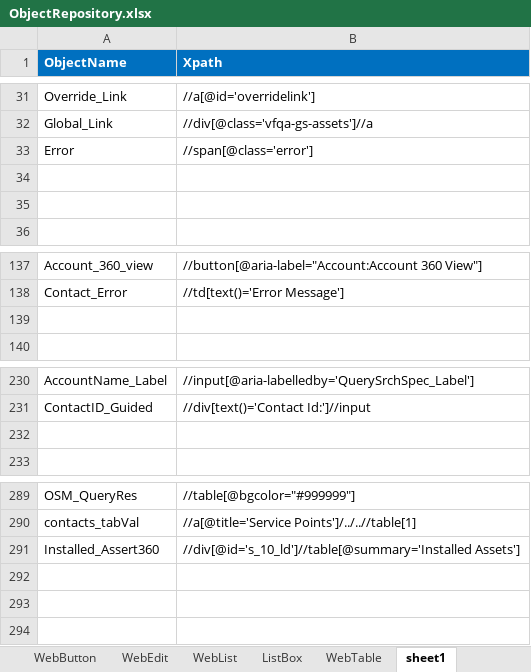
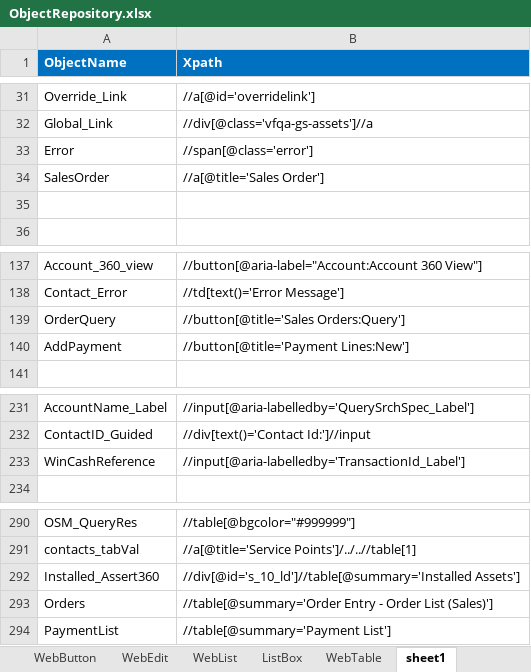
Before and after one commit to imran0404y/VFQA, an Excel workbook: Framework/Storage/ObjectRepository.xlsx, sheet sheet1, drawn as a sheet; only a part is shown, gaps mark what is left out; values as stored, in another font and other column widths than the file's, no borders; conditional formats not drawn; addresses are those after the commit; the diff names each change by its address in the sheet, - before the commit and + after, or states it on an @@ line.

```diff
--- a/Framework/Storage/ObjectRepository.xlsx (sheet sheet1)
+++ b/Framework/Storage/ObjectRepository.xlsx (sheet sheet1)
-row 34: (empty)
+row 34: SalesOrder | //a[@title='Sales Order']
-row 139: (empty)
+row 139: OrderQuery | //button[@title='Sales Orders:Query']
+row 140: AddPayment | //button[@title='Payment Lines:New']
-row 233: (empty)
+row 233: WinCashReference | //input[@aria-labelledby='TransactionId_Label']
+row 293: Orders | //table[@summary='Order Entry - Order List (Sales)']
+row 294: PaymentList | //table[@summary='Payment List']
```
Also changed, not shown: sheet WebLink, sheet WebEdit, sheet WebButton, sheet WebTable, formulas that keep their value.
